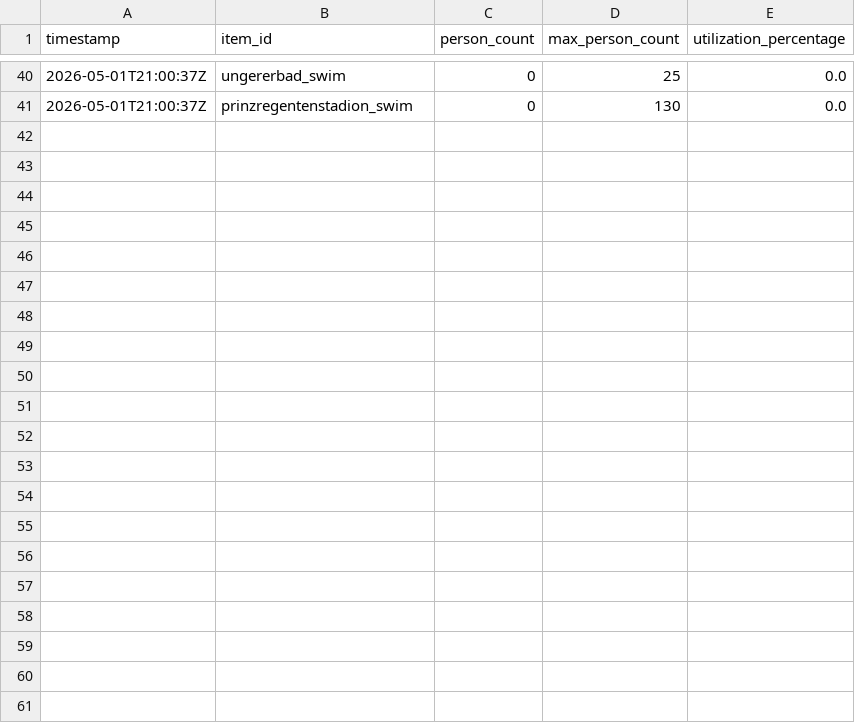
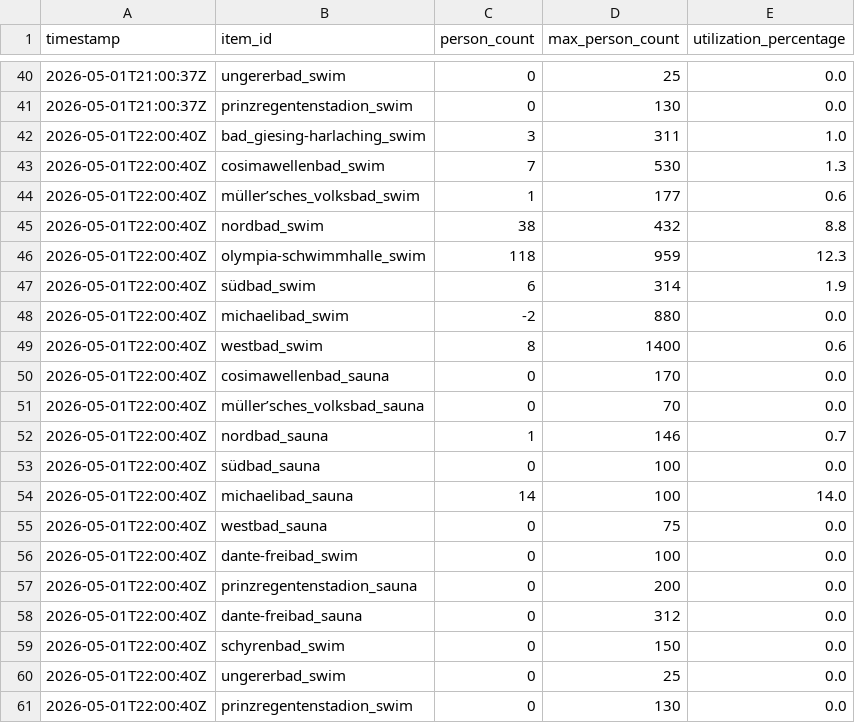
Before and after one commit to obwohl/mbaeder, a CSV file: auslastung_raw.csv, drawn as a sheet; only a part is shown, gaps mark what is left out.

```diff
--- a/auslastung_raw.csv
+++ b/auslastung_raw.csv
@@ -41 +41,21 @@ timestamp,item_id,person_count,max_person_count,utilization_percentage
 2026-05-01T21:00:37Z,prinzregentenstadion_swim,0,130,0.0
+2026-05-01T22:00:40Z,bad_giesing-harlaching_swim,3,311,1.0
+2026-05-01T22:00:40Z,cosimawellenbad_swim,7,530,1.3
+2026-05-01T22:00:40Z,müller’sches_volksbad_swim,1,177,0.6
+2026-05-01T22:00:40Z,nordbad_swim,38,432,8.8
+2026-05-01T22:00:40Z,olympia-schwimmhalle_swim,118,959,12.3
+2026-05-01T22:00:40Z,südbad_swim,6,314,1.9
+2026-05-01T22:00:40Z,michaelibad_swim,-2,880,0.0
+2026-05-01T22:00:40Z,westbad_swim,8,1400,0.6
+2026-05-01T22:00:40Z,cosimawellenbad_sauna,0,170,0.0
+2026-05-01T22:00:40Z,müller’sches_volksbad_sauna,0,70,0.0
+2026-05-01T22:00:40Z,nordbad_sauna,1,146,0.7
+2026-05-01T22:00:40Z,südbad_sauna,0,100,0.0
+2026-05-01T22:00:40Z,michaelibad_sauna,14,100,14.0
+2026-05-01T22:00:40Z,westbad_sauna,0,75,0.0
+2026-05-01T22:00:40Z,dante-freibad_swim,0,100,0.0
+2026-05-01T22:00:40Z,prinzregentenstadion_sauna,0,200,0.0
+2026-05-01T22:00:40Z,dante-freibad_sauna,0,312,0.0
+2026-05-01T22:00:40Z,schyrenbad_swim,0,150,0.0
+2026-05-01T22:00:40Z,ungererbad_swim,0,25,0.0
+2026-05-01T22:00:40Z,prinzregentenstadion_swim,0,130,0.0
```
Also changed, not shown: auslastung_live.csv, 2 other files.
